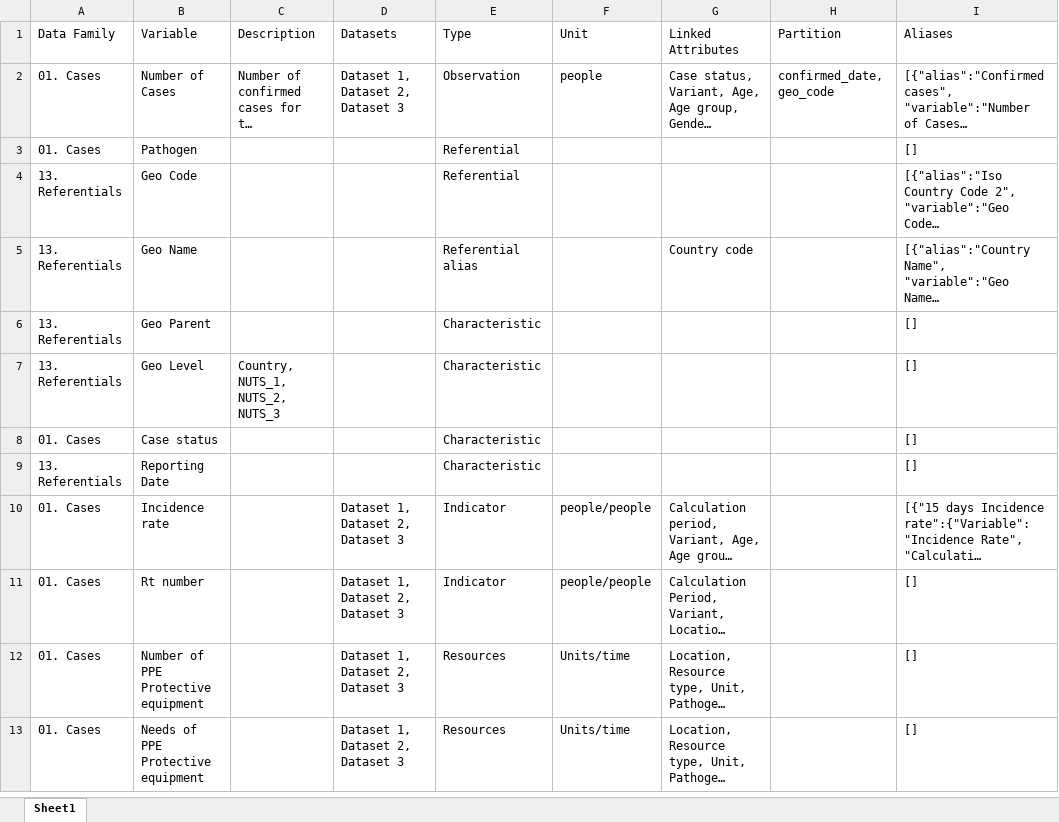
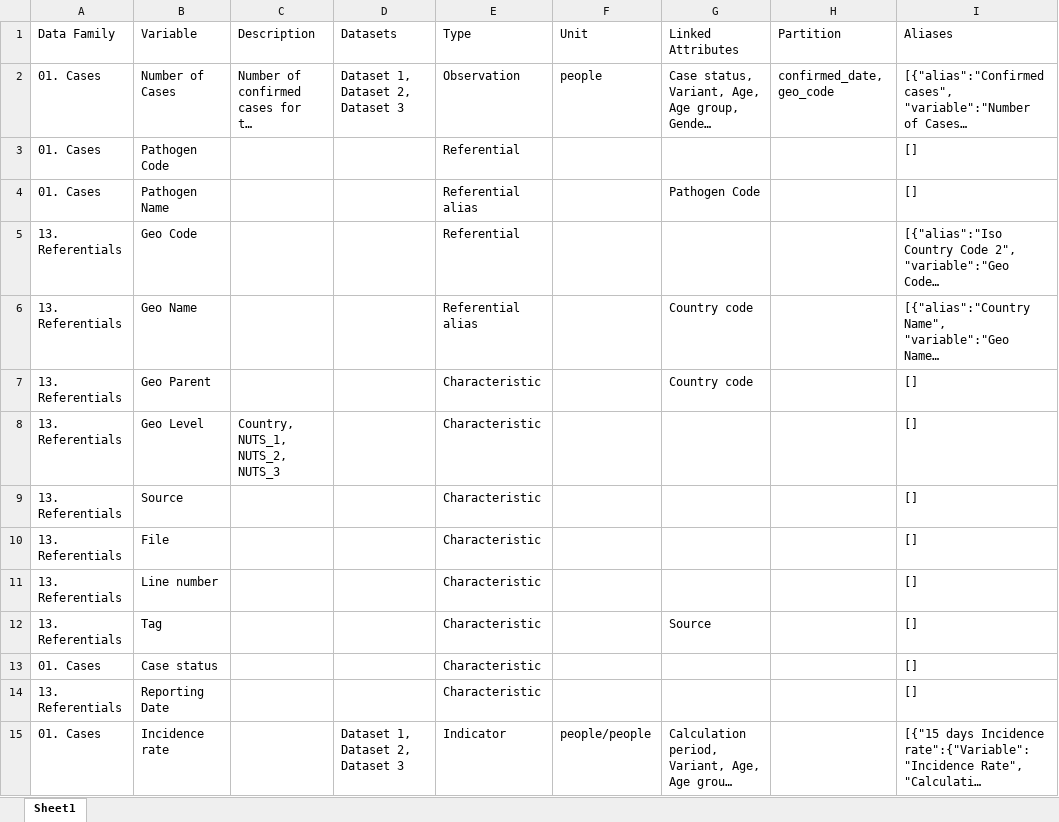
Before and after one commit to pandem2/pandem-source, an Excel workbook: pandem2source/data/list-of-variables.xlsx, sheet Sheet1, drawn as a sheet; only a part is shown; the shorter side is filled out with more unchanged rows; long unchanged cells end in …; values as stored, in another font and other column widths than the file's, no borders; charts and pictures not drawn; addresses are those after the commit; the diff names each change by its address in the sheet, - before the commit and + after, or states it on an @@ line.

```diff
--- a/pandem2source/data/list-of-variables.xlsx (sheet Sheet1)
+++ b/pandem2source/data/list-of-variables.xlsx (sheet Sheet1)
-B3 (Variable): Pathogen
+B3 (Variable): Pathogen Code
+row 4: 01. Cases | Pathogen Name |  |  | Referential alias |  | Pathogen Code |  | []
-G7 (Linked Attributes): (empty)
+G7 (Linked Attributes): Country code
+row 9: 13. Referentials | Source |  |  | Characteristic |  |  |  | []
+row 10: 13. Referentials | File |  |  | Characteristic |  |  |  | []
+row 11: 13. Referentials | Line number |  |  | Characteristic |  |  |  | []
+row 12: 13. Referentials | Tag |  |  | Characteristic |  | Source |  | []
```
Also changed, not shown: 8 other files.
